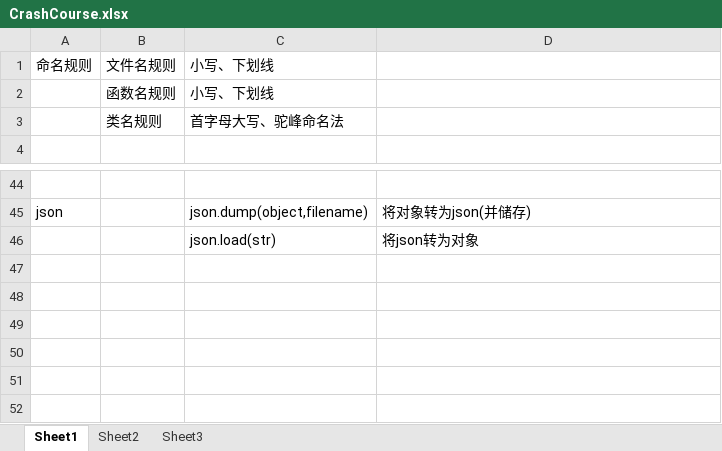
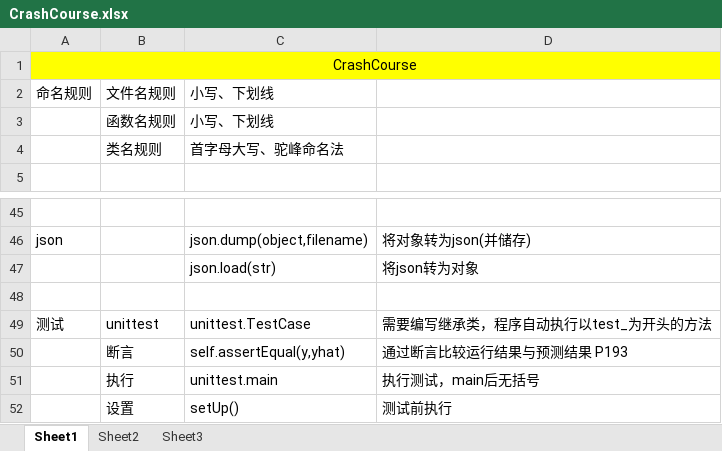
Before and after one commit to mikidis16/CrashCourse, an Excel workbook: CrashCourse.xlsx, sheet Sheet1, drawn as a sheet; only a part is shown, gaps mark what is left out; values as stored, in another font and other column widths than the file's, no borders; the diff names each change by its address in the sheet, - before the commit and + after, or states it on an @@ line.

```diff
--- a/CrashCourse.xlsx (sheet Sheet1)
+++ b/CrashCourse.xlsx (sheet Sheet1)
+row 1: CrashCourse
+row 48: (empty)
+row 49: 测试 | unittest | unittest.TestCase | 需要编写继承类，程序自动执行以test_为开头的方法
+row 50:  | 断言 | self.assertEqual(y,yhat) | 通过断言比较运行结果与预测结果 P193
+row 51:  | 执行 | unittest.main | 执行测试，main后无括号
+row 52:  | 设置 | setUp() | 测试前执行
```
Also changed, not shown: 6 other files.
